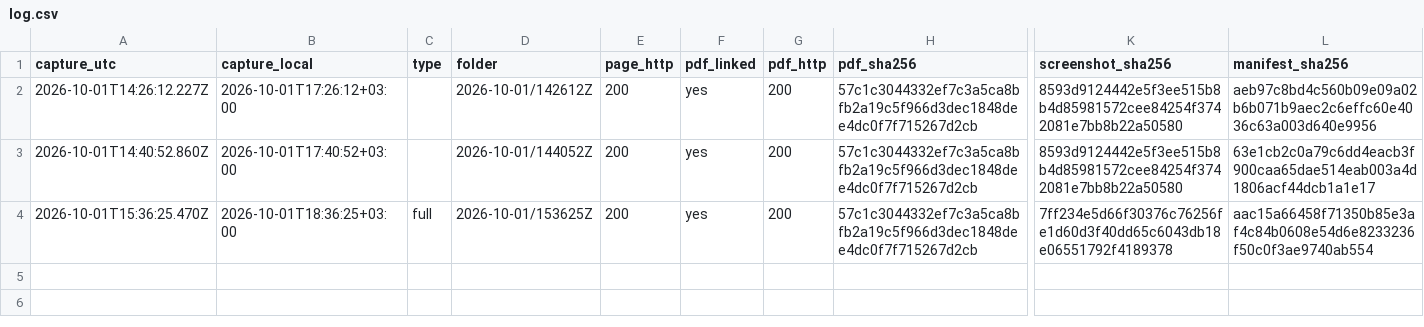
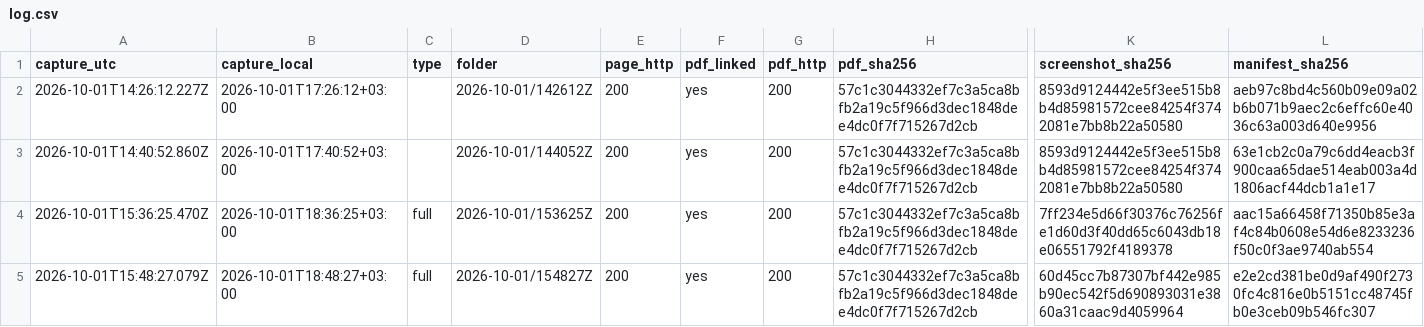
Before and after one commit to irinamarton/aq_proof, a CSV file: archive/log.csv, drawn as a sheet; only a part is shown, gaps mark what is left out; rows hold the shown columns only; the diff names each change by its address in the sheet, - before the commit and + after, or states it on an @@ line.

```diff
--- a/archive/log.csv
+++ b/archive/log.csv
+row 5: 2026-10-01T15:48:27.079Z | 2026-10-01T18:48:27+03:00 | full | 2026-10-01/154827Z | 200 | yes | 200 | 57c1c3044332ef7c3a5ca8bfb2a19c5f966d3dec1848dee4dc0f7f715267d2cb | 60d45cc7b87307bf442e985b90ec542f5d690893031e3860a31caac9d4059964 | e2e2cd381be0d9af490f2730fc4c816e0b5151cc48745fb0e3ceb09b546fc307
```
Also changed, not shown: 16 other files.
